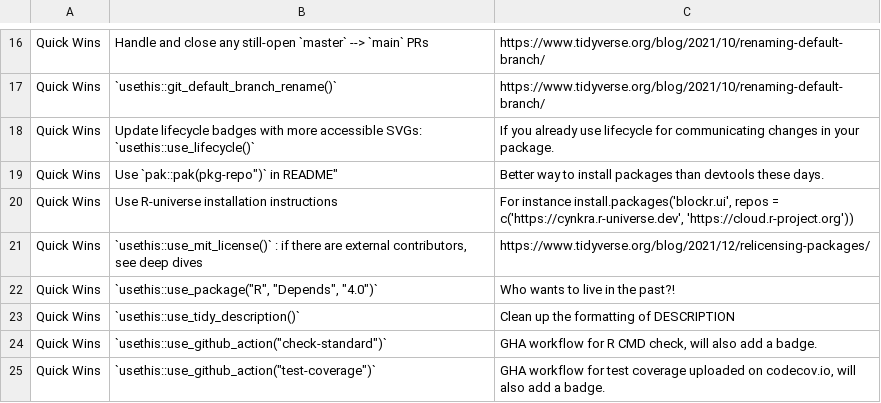
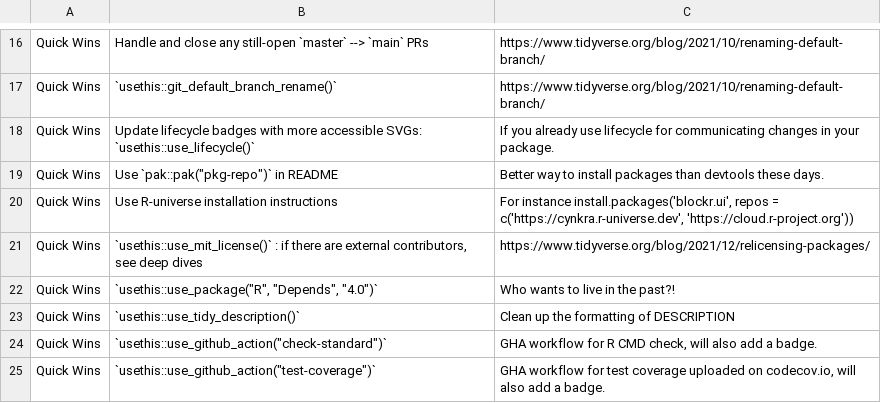
Before and after one commit to cynkra/cynkrathis, a CSV file: inst/upkeep.csv, drawn as a sheet; only a part is shown, gaps mark what is left out.

```diff
--- a/inst/upkeep.csv
+++ b/inst/upkeep.csv
@@ -18,3 +18,3 @@ Quick Wins,`usethis::git_default_branch_rename()`,https://www.tidyverse.org/blog
 Quick Wins,Update lifecycle badges with more accessible SVGs: `usethis::use_lifecycle()`,If you already use lifecycle for communicating changes in your package.
-Quick Wins,"Use `pak::pak("pkg-repo")` in README",Better way to install packages than devtools these days.
+Quick Wins,"Use `pak::pak(""pkg-repo"")` in README",Better way to install packages than devtools these days.
 Quick Wins,Use R-universe installation instructions,"For instance install.packages('blockr.ui', repos = c('https://cynkra.r-universe.dev', 'https://cloud.r-project.org'))"
```
Also changed, not shown: 1 other file.
